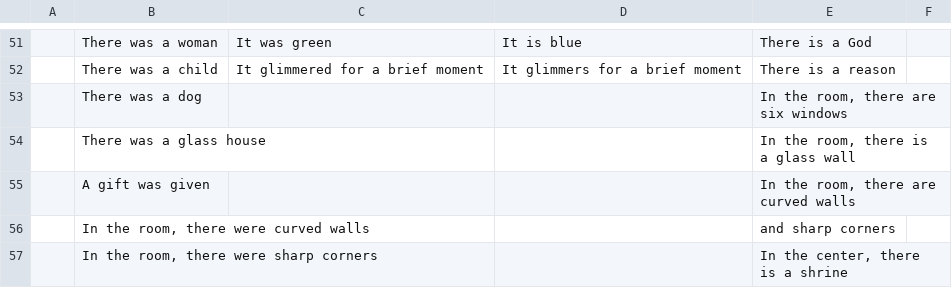
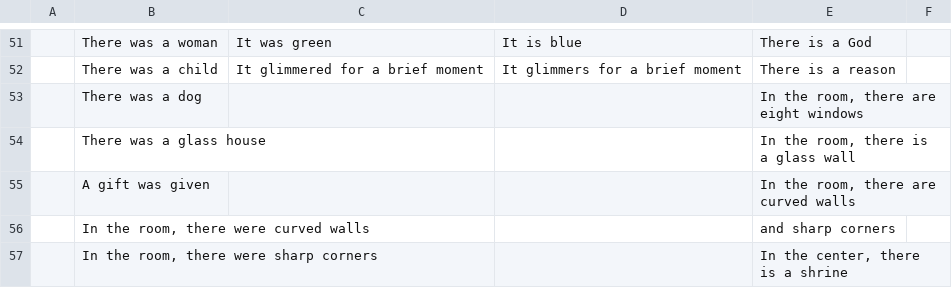
Before and after one commit to mimiyin/oracle, a CSV file: public/conductor/oracle.csv, drawn as a sheet; only a part is shown, gaps mark what is left out; the diff names each change by its address in the sheet, - before the commit and + after, or states it on an @@ line.

Commit message:
Tweaked text.

```diff
--- a/public/conductor/oracle.csv
+++ b/public/conductor/oracle.csv
-E53: In the room, there are six windows
+E53: In the room, there are eight windows
```
